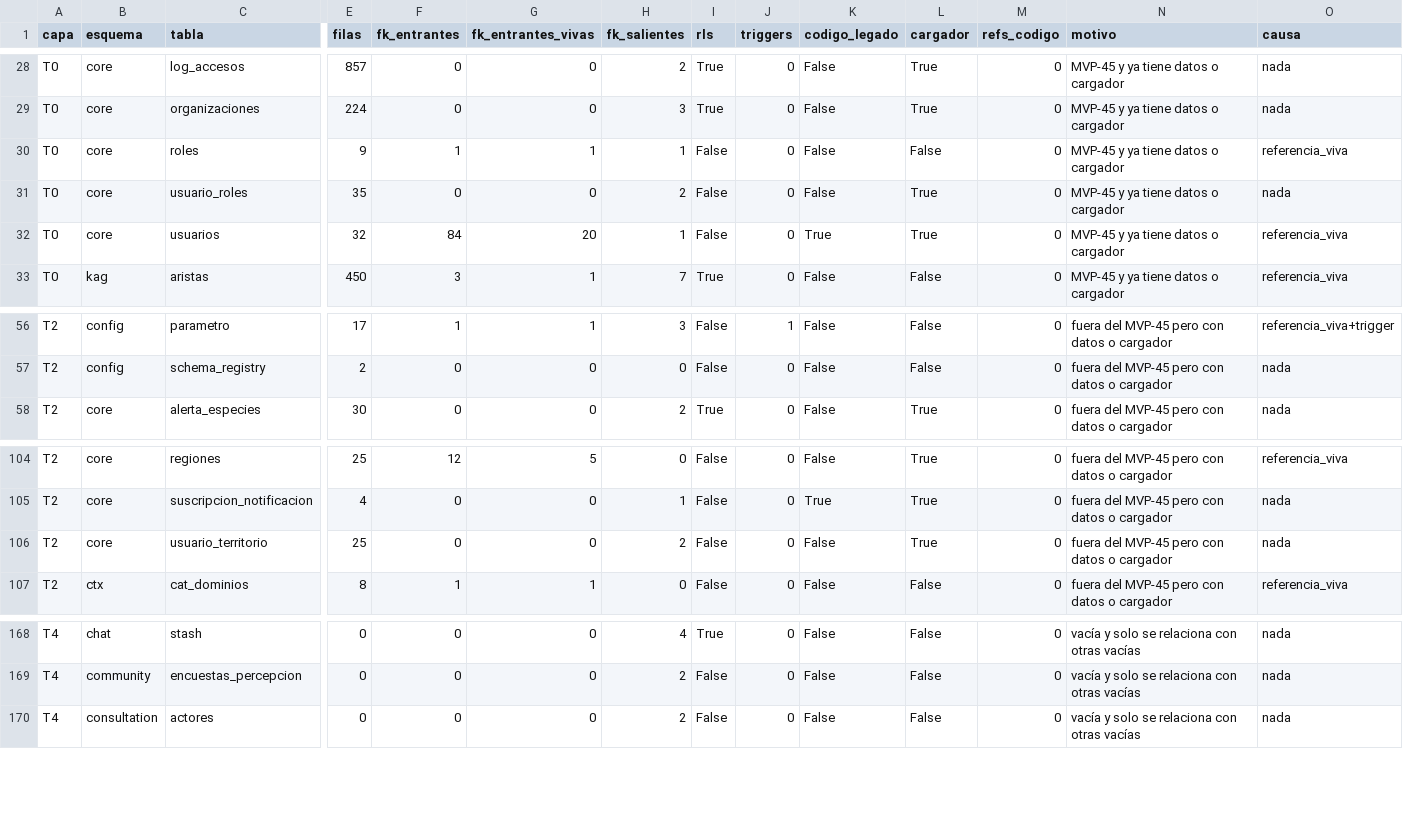
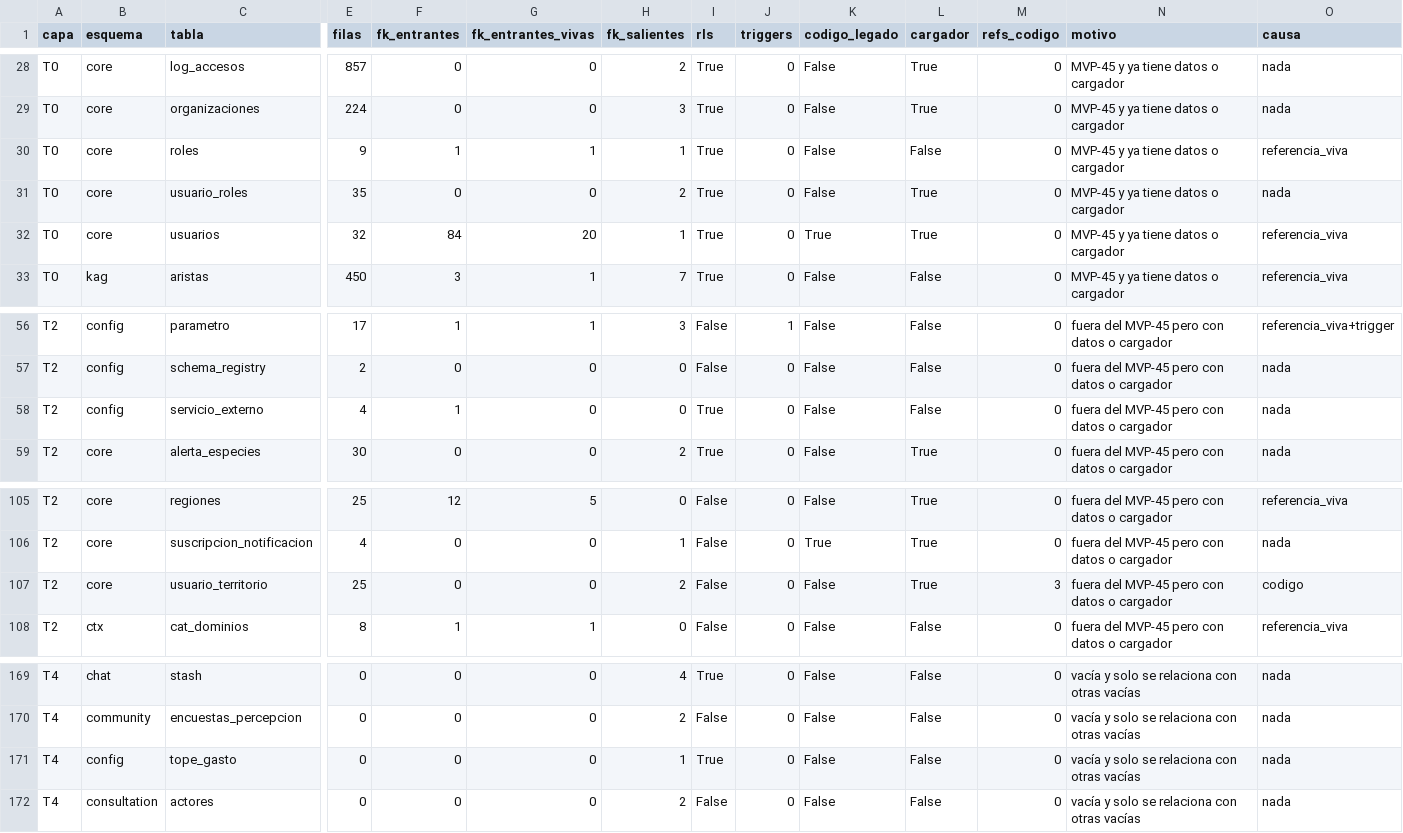
Before and after one commit to diegopaucarv/avisa, a CSV file: docs/mvp_prioridad_tablas.csv, drawn as a sheet; only a part is shown, gaps mark what is left out; addresses are those after the commit; rows hold the shown columns only; the diff names each change by its address in the sheet, - before the commit and + after, or states it on an @@ line.

```diff
--- a/docs/mvp_prioridad_tablas.csv
+++ b/docs/mvp_prioridad_tablas.csv
-I30:I32 (rls): False
+I30:I32 (rls): True
+row 58: T2 | config | servicio_externo | 4 | 1 | 0 | 0 | True | 0 | False | False | 0 | fuera del MVP-45 pero con datos o cargador | nada
-M107 (refs_codigo): 0
+M107 (refs_codigo): 3
-O107 (causa): nada
+O107 (causa): codigo
+row 171: T4 | config | tope_gasto | 0 | 0 | 0 | 1 | True | 0 | False | False | 0 | vacía y solo se relaciona con otras vacías | nada
```
Also changed, not shown: docs/diccionario_datos.csv, 31 other files.
